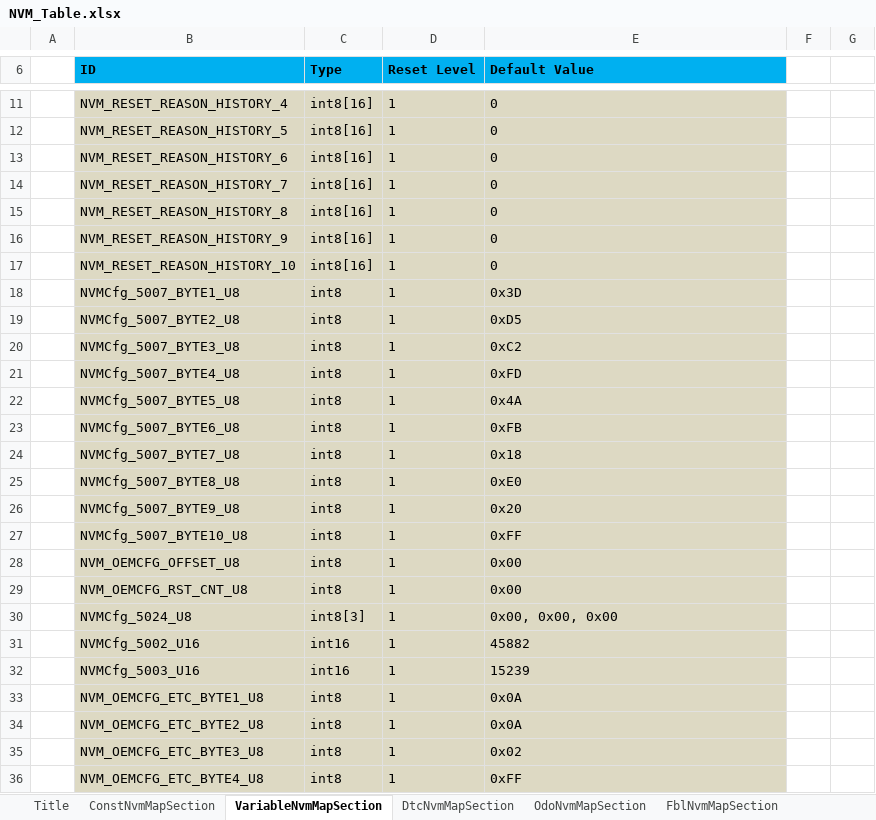
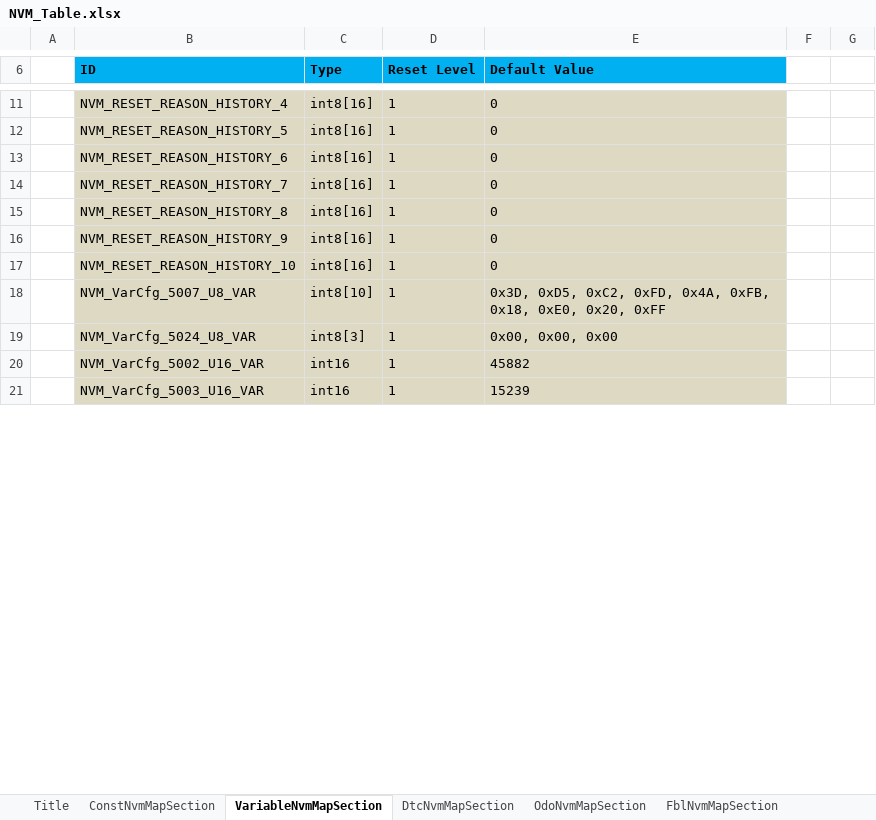
Before and after one commit to niujianlong/MyPythonProject, an Excel workbook: NVMConfig/res/NVM_Table.xlsx, sheet VariableNvmMapSection, drawn as a sheet; only a part is shown, gaps mark what is left out; values as stored, in another font and other column widths than the file's, no borders; removed rows and columns are numbered as before the commit, all else as after; the diff covers the shown part only; the diff names each change by its address in the sheet, - before the commit and + after, or states it on an @@ line.

```diff
--- a/NVMConfig/res/NVM_Table.xlsx (sheet VariableNvmMapSection)
+++ b/NVMConfig/res/NVM_Table.xlsx (sheet VariableNvmMapSection)
-row 18:  | NVMCfg_5007_BYTE1_U8 | int8 | 1 | 0x3D
-row 19:  | NVMCfg_5007_BYTE2_U8 | int8 | 1 | 0xD5
-row 20:  | NVMCfg_5007_BYTE3_U8 | int8 | 1 | 0xC2
-row 21:  | NVMCfg_5007_BYTE4_U8 | int8 | 1 | 0xFD
-row 22:  | NVMCfg_5007_BYTE5_U8 | int8 | 1 | 0x4A
-row 23:  | NVMCfg_5007_BYTE6_U8 | int8 | 1 | 0xFB
-row 24:  | NVMCfg_5007_BYTE7_U8 | int8 | 1 | 0x18
-row 25:  | NVMCfg_5007_BYTE8_U8 | int8 | 1 | 0xE0
-row 26:  | NVMCfg_5007_BYTE9_U8 | int8 | 1 | 0x20
-row 27:  | NVMCfg_5007_BYTE10_U8 | int8 | 1 | 0xFF
-row 28:  | NVM_OEMCFG_OFFSET_U8 | int8 | 1 | 0x00
-row 29:  | NVM_OEMCFG_RST_CNT_U8 | int8 | 1 | 0x00
+row 18:  | NVM_VarCfg_5007_U8_VAR | int8[10] | 1 | 0x3D, 0xD5, 0xC2, 0xFD, 0x4A, 0xFB, 0x18, 0xE0, 0x20, 0xFF
-B19 (ID): NVMCfg_5024_U8
+B19 (ID): NVM_VarCfg_5024_U8_VAR
-B20 (ID): NVMCfg_5002_U16
+B20 (ID): NVM_VarCfg_5002_U16_VAR
-B21 (ID): NVMCfg_5003_U16
+B21 (ID): NVM_VarCfg_5003_U16_VAR
-row 33:  | NVM_OEMCFG_ETC_BYTE1_U8 | int8 | 1 | 0x0A
-row 34:  | NVM_OEMCFG_ETC_BYTE2_U8 | int8 | 1 | 0x0A
-row 35:  | NVM_OEMCFG_ETC_BYTE3_U8 | int8 | 1 | 0x02
-row 36:  | NVM_OEMCFG_ETC_BYTE4_U8 | int8 | 1 | 0xFF
```
Also changed, not shown: 8 removed rows and 22 edited cells elsewhere in this sheet, sheet OdoNvmMapSection, sheet ConstNvmMapSection, sheet FblNvmMapSection, 2 other files.
